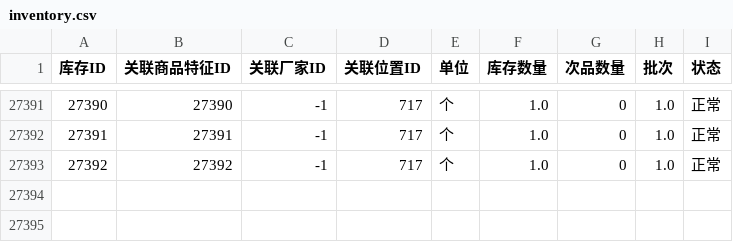
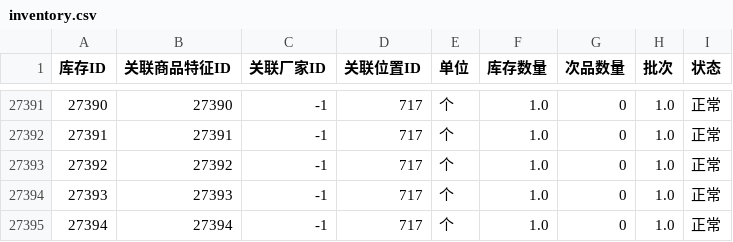
Before and after one commit to KBAO-CMYK/InventorySystem-ts, a CSV file: backend/csv/inventory.csv, drawn as a sheet; only a part is shown, gaps mark what is left out.

```diff
--- a/backend/csv/inventory.csv
+++ b/backend/csv/inventory.csv
@@ -27393 +27393,3 @@
 27392,27392,-1,717,个,1.0,0,1.0,正常
+27393,27393,-1,717,个,1.0,0,1.0,正常
+27394,27394,-1,717,个,1.0,0,1.0,正常
```
Also changed, not shown: backend/csv/feature.csv, backend/csv/product.csv, 11 other files.
